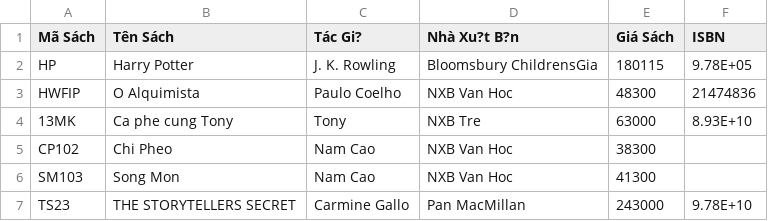
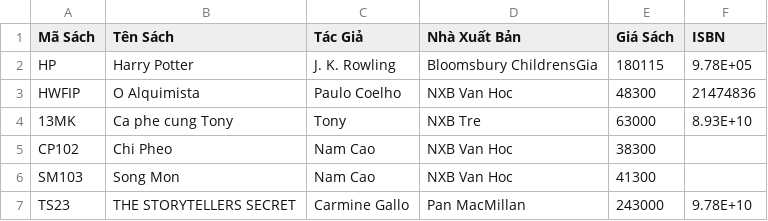
Before and after one commit to TunggNguyenn/DoAn2OOP, a CSV file: 1712884/1712884/Sach.csv, drawn as a sheet; the diff names each change by its address in the sheet, - before the commit and + after, or states it on an @@ line.

```diff
--- a/1712884/1712884/Sach.csv
+++ b/1712884/1712884/Sach.csv
-C1: Tác Gi?
+C1: Tác Giả
-D1: Nhà Xu?t B?n
+D1: Nhà Xuất Bản
```
Also changed, not shown: 1712884/1712884/DocGia.csv, 22 other files.
